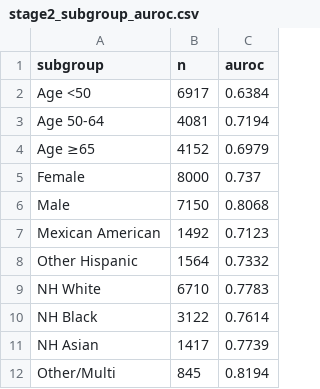
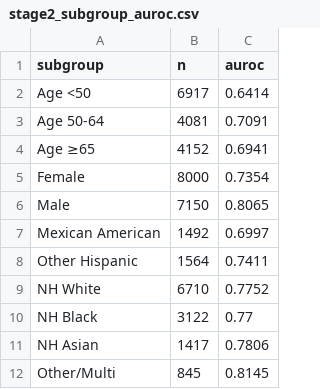
Before and after one commit to ajitbubu/sdoh_ckd_pred, a CSV file: ckd_pipeline/outputs/stage2_subgroup_auroc.csv, drawn as a sheet.

```diff
--- a/ckd_pipeline/outputs/stage2_subgroup_auroc.csv
+++ b/ckd_pipeline/outputs/stage2_subgroup_auroc.csv
@@ -1,12 +1,12 @@
 subgroup,n,auroc
-Age <50,6917,0.6384
-Age 50-64,4081,0.7194
-Age ≥65,4152,0.6979
-Female,8000,0.737
-Male,7150,0.8068
-Mexican American,1492,0.7123
-Other Hispanic,1564,0.7332
-NH White,6710,0.7783
-NH Black,3122,0.7614
-NH Asian,1417,0.7739
-Other/Multi,845,0.8194
+Age <50,6917,0.6414
+Age 50-64,4081,0.7091
+Age ≥65,4152,0.6941
+Female,8000,0.7354
+Male,7150,0.8065
+Mexican American,1492,0.6997
+Other Hispanic,1564,0.7411
+NH White,6710,0.7752
+NH Black,3122,0.77
+NH Asian,1417,0.7806
+Other/Multi,845,0.8145
```
Also changed, not shown: ckd_pipeline/outputs/stage2_calibration_deciles.csv, ckd_pipeline/outputs/stage2_decision_curve.csv, 39 other files.
